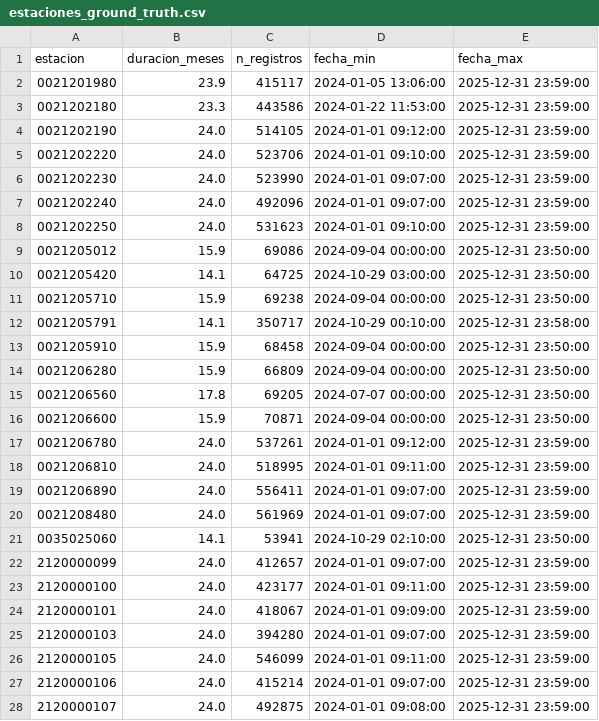
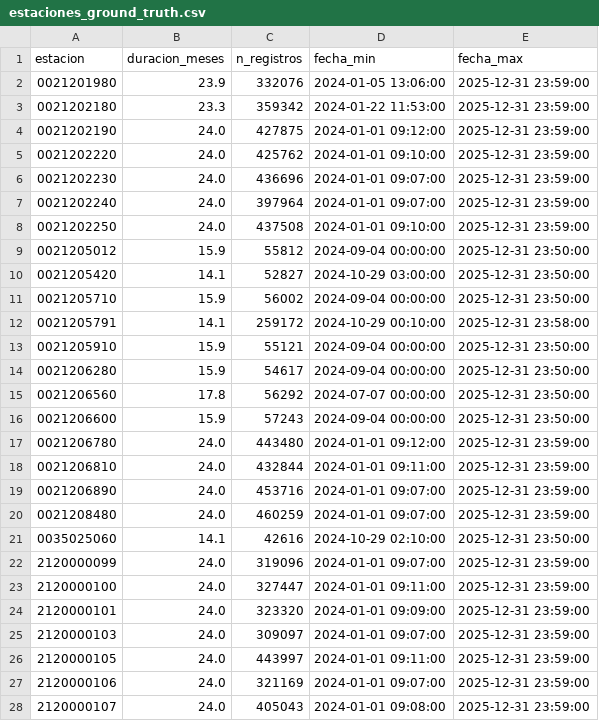
Before and after one commit to DianaScientist/nowcasting-bogota, a CSV file: data_ingestion/ground_truth/estaciones_ground_truth.csv, drawn as a sheet; only a part is shown; the diff covers the shown part only.

Commit message:
Agrega notebook de limpieza de duplicados y actualiza densidad de registros en notebook 02

```diff
--- a/data_ingestion/ground_truth/estaciones_ground_truth.csv
+++ b/data_ingestion/ground_truth/estaciones_ground_truth.csv
@@ -1,28 +1,28 @@
 estacion,duracion_meses,n_registros,fecha_min,fecha_max
-0021201980,23.9,415117,2024-01-05 13:06:00,2025-12-31 23:59:00
-0021202180,23.3,443586,2024-01-22 11:53:00,2025-12-31 23:59:00
-0021202190,24.0,514105,2024-01-01 09:12:00,2025-12-31 23:59:00
-0021202220,24.0,523706,2024-01-01 09:10:00,2025-12-31 23:59:00
-0021202230,24.0,523990,2024-01-01 09:07:00,2025-12-31 23:59:00
-0021202240,24.0,492096,2024-01-01 09:07:00,2025-12-31 23:59:00
-0021202250,24.0,531623,2024-01-01 09:10:00,2025-12-31 23:59:00
-0021205012,15.9,69086,2024-09-04 00:00:00,2025-12-31 23:50:00
-0021205420,14.1,64725,2024-10-29 03:00:00,2025-12-31 23:50:00
-0021205710,15.9,69238,2024-09-04 00:00:00,2025-12-31 23:50:00
-0021205791,14.1,350717,2024-10-29 00:10:00,2025-12-31 23:58:00
-0021205910,15.9,68458,2024-09-04 00:00:00,2025-12-31 23:50:00
-0021206280,15.9,66809,2024-09-04 00:00:00,2025-12-31 23:50:00
-0021206560,17.8,69205,2024-07-07 00:00:00,2025-12-31 23:50:00
-0021206600,15.9,70871,2024-09-04 00:00:00,2025-12-31 23:50:00
-0021206780,24.0,537261,2024-01-01 09:12:00,2025-12-31 23:59:00
-0021206810,24.0,518995,2024-01-01 09:11:00,2025-12-31 23:59:00
-0021206890,24.0,556411,2024-01-01 09:07:00,2025-12-31 23:59:00
-0021208480,24.0,561969,2024-01-01 09:07:00,2025-12-31 23:59:00
-0035025060,14.1,53941,2024-10-29 02:10:00,2025-12-31 23:50:00
-2120000099,24.0,412657,2024-01-01 09:07:00,2025-12-31 23:59:00
-2120000100,24.0,423177,2024-01-01 09:11:00,2025-12-31 23:59:00
-2120000101,24.0,418067,2024-01-01 09:09:00,2025-12-31 23:59:00
-2120000103,24.0,394280,2024-01-01 09:07:00,2025-12-31 23:59:00
-2120000105,24.0,546099,2024-01-01 09:11:00,2025-12-31 23:59:00
-2120000106,24.0,415214,2024-01-01 09:07:00,2025-12-31 23:59:00
-2120000107,24.0,492875,2024-01-01 09:08:00,2025-12-31 23:59:00
+0021201980,23.9,332076,2024-01-05 13:06:00,2025-12-31 23:59:00
+0021202180,23.3,359342,2024-01-22 11:53:00,2025-12-31 23:59:00
+0021202190,24.0,427875,2024-01-01 09:12:00,2025-12-31 23:59:00
+0021202220,24.0,425762,2024-01-01 09:10:00,2025-12-31 23:59:00
+0021202230,24.0,436696,2024-01-01 09:07:00,2025-12-31 23:59:00
+0021202240,24.0,397964,2024-01-01 09:07:00,2025-12-31 23:59:00
+0021202250,24.0,437508,2024-01-01 09:10:00,2025-12-31 23:59:00
+0021205012,15.9,55812,2024-09-04 00:00:00,2025-12-31 23:50:00
+0021205420,14.1,52827,2024-10-29 03:00:00,2025-12-31 23:50:00
+0021205710,15.9,56002,2024-09-04 00:00:00,2025-12-31 23:50:00
+0021205791,14.1,259172,2024-10-29 00:10:00,2025-12-31 23:58:00
+0021205910,15.9,55121,2024-09-04 00:00:00,2025-12-31 23:50:00
+0021206280,15.9,54617,2024-09-04 00:00:00,2025-12-31 23:50:00
+0021206560,17.8,56292,2024-07-07 00:00:00,2025-12-31 23:50:00
+0021206600,15.9,57243,2024-09-04 00:00:00,2025-12-31 23:50:00
+0021206780,24.0,443480,2024-01-01 09:12:00,2025-12-31 23:59:00
+0021206810,24.0,432844,2024-01-01 09:11:00,2025-12-31 23:59:00
+0021206890,24.0,453716,2024-01-01 09:07:00,2025-12-31 23:59:00
+0021208480,24.0,460259,2024-01-01 09:07:00,2025-12-31 23:59:00
+0035025060,14.1,42616,2024-10-29 02:10:00,2025-12-31 23:50:00
+2120000099,24.0,319096,2024-01-01 09:07:00,2025-12-31 23:59:00
+2120000100,24.0,327447,2024-01-01 09:11:00,2025-12-31 23:59:00
+2120000101,24.0,323320,2024-01-01 09:09:00,2025-12-31 23:59:00
+2120000103,24.0,309097,2024-01-01 09:07:00,2025-12-31 23:59:00
+2120000105,24.0,443997,2024-01-01 09:11:00,2025-12-31 23:59:00
+2120000106,24.0,321169,2024-01-01 09:07:00,2025-12-31 23:59:00
+2120000107,24.0,405043,2024-01-01 09:08:00,2025-12-31 23:59:00
```
Also changed, not shown: 39 edited cells elsewhere in this file, 4 other files.
